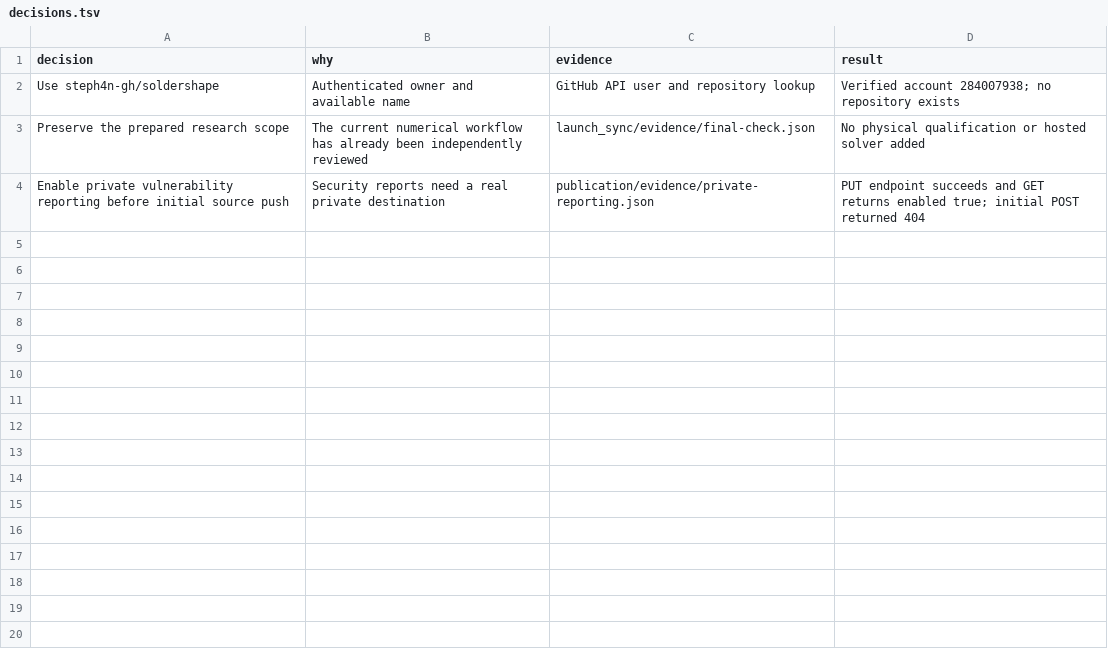
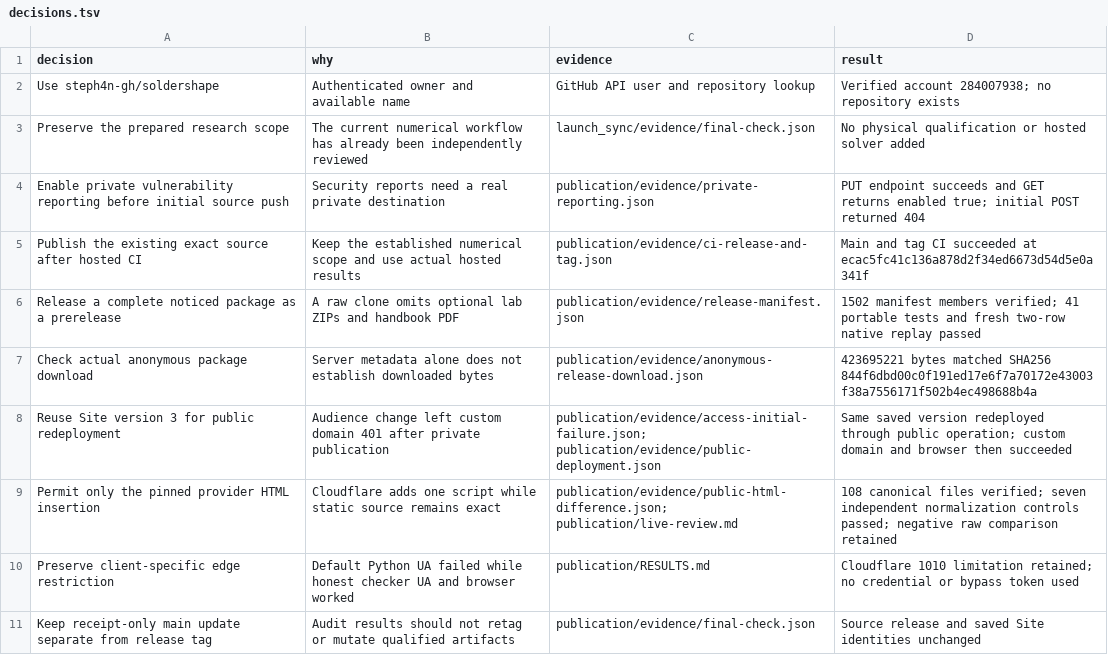
Before and after one commit to steph4n-gh/soldershape, a TSV file: publication/decisions.tsv, drawn as a sheet.

Commit message:
Record public launch verification and release receipts

```diff
--- a/publication/decisions.tsv
+++ b/publication/decisions.tsv
@@ -4 +4,8 @@ Preserve the prepared research scope	The current numerical workflow has already
 Enable private vulnerability reporting before initial source push	Security reports need a real private destination	publication/evidence/private-reporting.json	PUT endpoint succeeds and GET returns enabled true; initial POST returned 404
+Publish the existing exact source after hosted CI	Keep the established numerical scope and use actual hosted results	publication/evidence/ci-release-and-tag.json	Main and tag CI succeeded at ecac5fc41c136a878d2f34ed6673d54d5e0a341f
+Release a complete noticed package as a prerelease	A raw clone omits optional lab ZIPs and handbook PDF	publication/evidence/release-manifest.json	1502 manifest members verified; 41 portable tests and fresh two-row native replay passed
+Check actual anonymous package download	Server metadata alone does not establish downloaded bytes	publication/evidence/anonymous-release-download.json	423695221 bytes matched SHA256 844f6dbd00c0f191ed17e6f7a70172e43003f38a7556171f502b4ec498688b4a
+Reuse Site version 3 for public redeployment	Audience change left custom domain 401 after private publication	publication/evidence/access-initial-failure.json; publication/evidence/public-deployment.json	Same saved version redeployed through public operation; custom domain and browser then succeeded
+Permit only the pinned provider HTML insertion	Cloudflare adds one script while static source remains exact	publication/evidence/public-html-difference.json; publication/live-review.md	108 canonical files verified; seven independent normalization controls passed; negative raw comparison retained
+Preserve client-specific edge restriction	Default Python UA failed while honest checker UA and browser worked	publication/RESULTS.md	Cloudflare 1010 limitation retained; no credential or bypass token used
+Keep receipt-only main update separate from release tag	Audit results should not retag or mutate qualified artifacts	publication/evidence/final-check.json	Source release and saved Site identities unchanged
```
Also changed, not shown: 42 other files.
